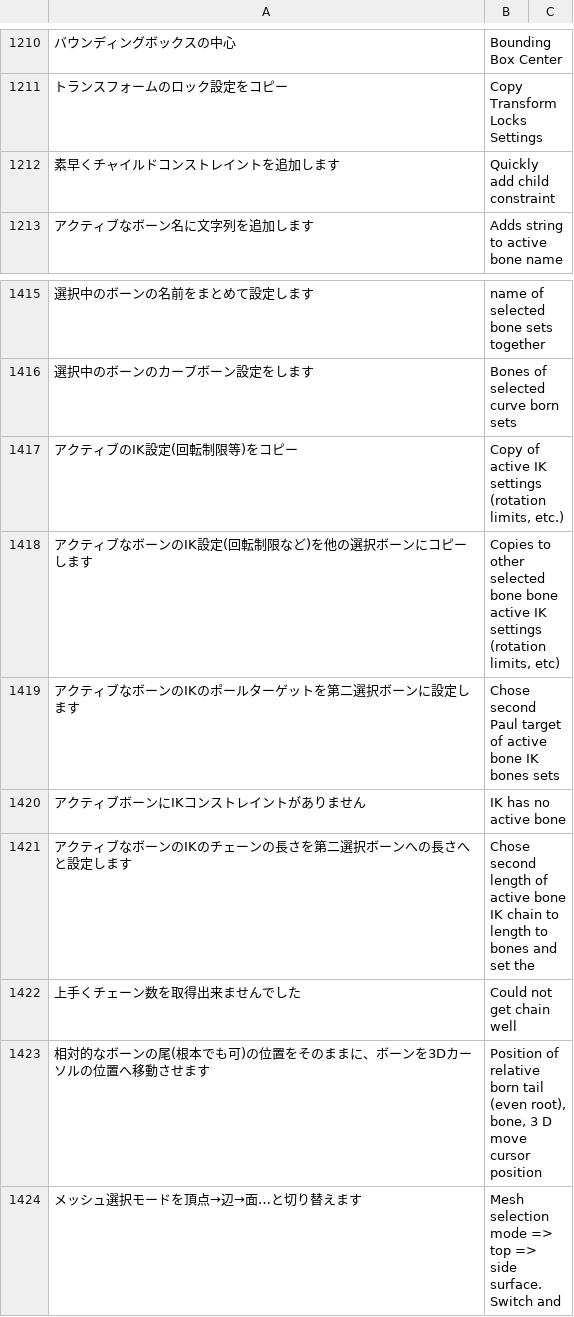
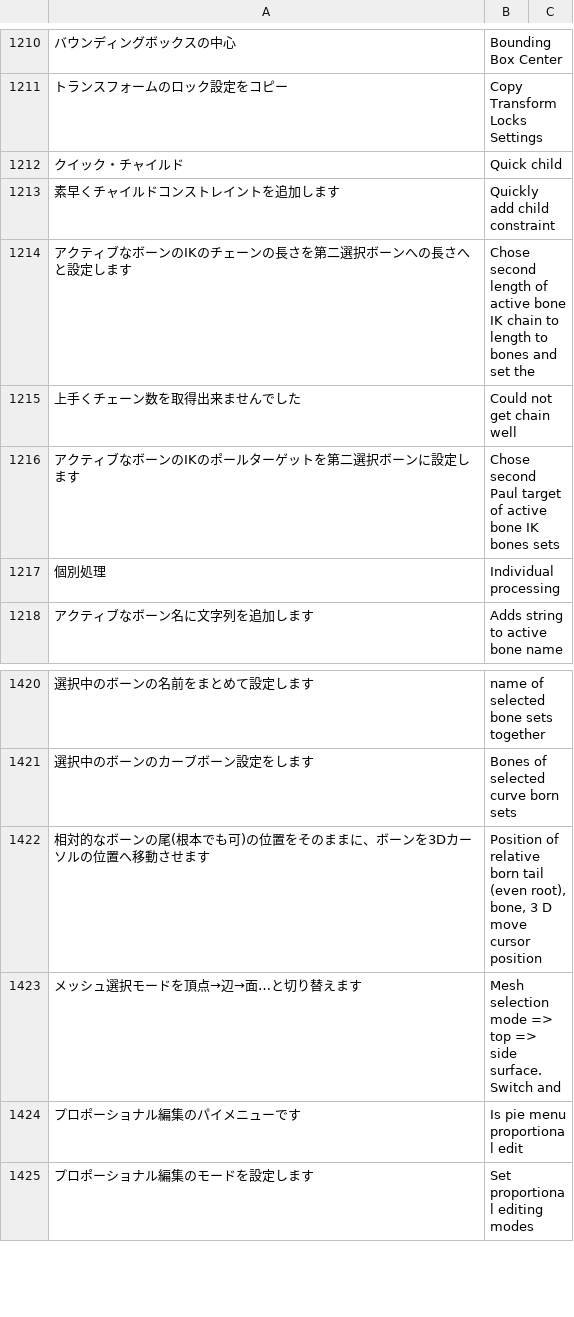
Before and after one commit to PyrokinesisStudio/Blender-Scramble-Addon, a CSV file: Scramble Addon/TranslationDictionary.csv, drawn as a sheet; only a part is shown, gaps mark what is left out; the shorter side is filled out with more unchanged rows.

```diff
--- a/Scramble Addon/TranslationDictionary.csv
+++ b/Scramble Addon/TranslationDictionary.csv
@@ -1211,3 +1211,8 @@
 "トランスフォームのロック設定をコピー","Copy Transform Locks Settings"
+"クイック・チャイルド","Quick child"
 "素早くチャイルドコンストレイントを追加します","Quickly add child constraint"
+"アクティブなボーンのIKのチェーンの長さを第二選択ボーンへの長さへと設定します","Chose second length of active bone IK chain to length to bones and set the"
+"上手くチェーン数を取得出来ませんでした","Could not get chain well"
+"アクティブなボーンのIKのポールターゲットを第二選択ボーンに設定します","Chose second Paul target of active bone IK bones sets"
+"個別処理","Individual processing"
 "アクティブなボーン名に文字列を追加します","Adds string to active bone name"
@@ -1416,8 +1421,2 @@
 "選択中のボーンのカーブボーン設定をします","Bones of selected curve born sets"
-"アクティブのIK設定(回転制限等)をコピー","Copy of active IK settings (rotation limits, etc.)"
-"アクティブなボーンのIK設定(回転制限など)を他の選択ボーンにコピーします","Copies to other selected bone bone active IK settings (rotation limits, etc)"
-"アクティブなボーンのIKのポールターゲットを第二選択ボーンに設定します","Chose second Paul target of active bone IK bones sets"
-"アクティブボーンにIKコンストレイントがありません","IK has no active bone"
-"アクティブなボーンのIKのチェーンの長さを第二選択ボーンへの長さへと設定します","Chose second length of active bone IK chain to length to bones and set the"
-"上手くチェーン数を取得出来ませんでした","Could not get chain well"
 "相対的なボーンの尾(根本でも可)の位置をそのままに、ボーンを3Dカーソルの位置へ移動させます","Position of relative born tail (even root), bone, 3 D move cursor position"
```
Also changed, not shown: 3 other files.
